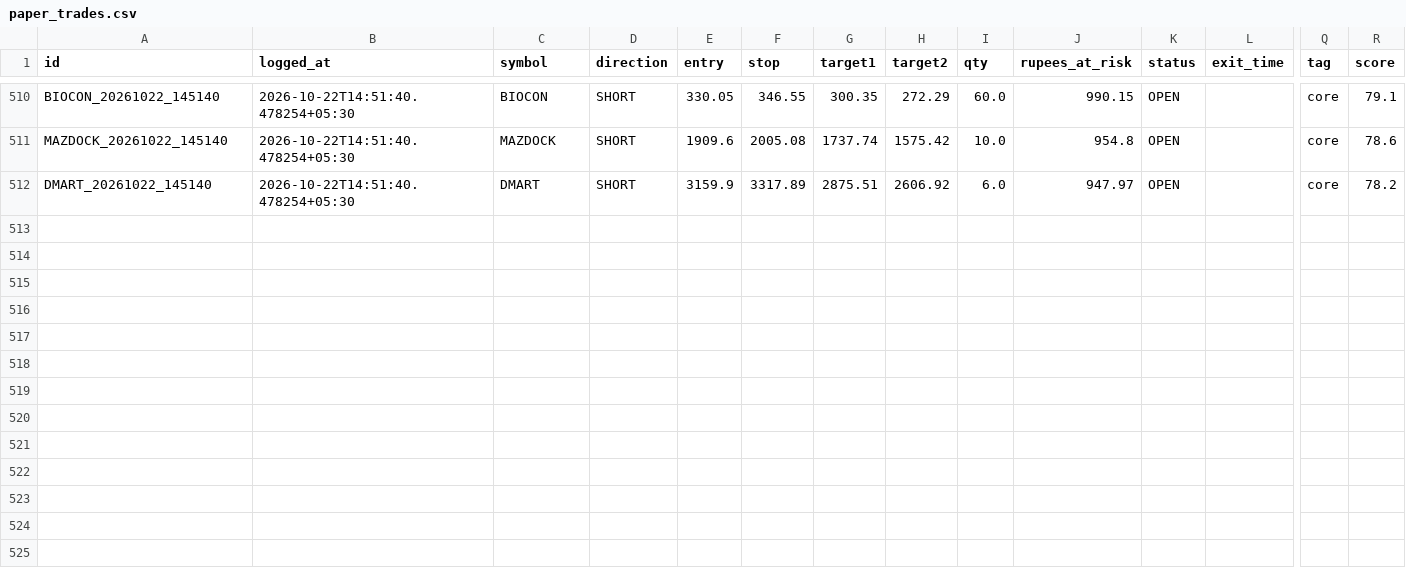
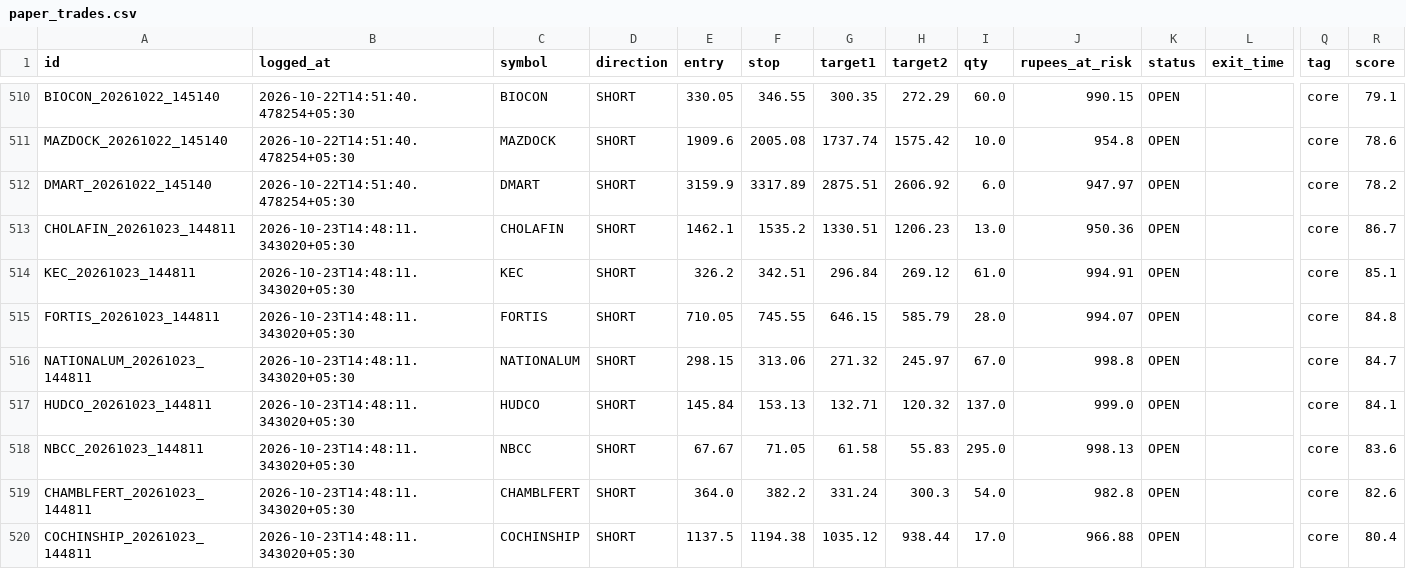
Before and after one commit to Arnav2412/trading-bot, a CSV file: reports/paper_trades.csv, drawn as a sheet; only a part is shown, gaps mark what is left out; rows hold the shown columns only; the diff names each change by its address in the sheet, - before the commit and + after, or states it on an @@ line.

```diff
--- a/reports/paper_trades.csv
+++ b/reports/paper_trades.csv
+row 513: CHOLAFIN_20261023_144811 | 2026-10-23T14:48:11.343020+05:30 | CHOLAFIN | SHORT | 1462.1 | 1535.2 | 1330.51 | 1206.23 | 13.0 | 950.36 | OPEN |  | core | 86.7
+row 514: KEC_20261023_144811 | 2026-10-23T14:48:11.343020+05:30 | KEC | SHORT | 326.2 | 342.51 | 296.84 | 269.12 | 61.0 | 994.91 | OPEN |  | core | 85.1
+row 515: FORTIS_20261023_144811 | 2026-10-23T14:48:11.343020+05:30 | FORTIS | SHORT | 710.05 | 745.55 | 646.15 | 585.79 | 28.0 | 994.07 | OPEN |  | core | 84.8
+row 516: NATIONALUM_20261023_144811 | 2026-10-23T14:48:11.343020+05:30 | NATIONALUM | SHORT | 298.15 | 313.06 | 271.32 | 245.97 | 67.0 | 998.8 | OPEN |  | core | 84.7
+row 517: HUDCO_20261023_144811 | 2026-10-23T14:48:11.343020+05:30 | HUDCO | SHORT | 145.84 | 153.13 | 132.71 | 120.32 | 137.0 | 999.0 | OPEN |  | core | 84.1
+row 518: NBCC_20261023_144811 | 2026-10-23T14:48:11.343020+05:30 | NBCC | SHORT | 67.67 | 71.05 | 61.58 | 55.83 | 295.0 | 998.13 | OPEN |  | core | 83.6
+row 519: CHAMBLFERT_20261023_144811 | 2026-10-23T14:48:11.343020+05:30 | CHAMBLFERT | SHORT | 364.0 | 382.2 | 331.24 | 300.3 | 54.0 | 982.8 | OPEN |  | core | 82.6
+row 520: COCHINSHIP_20261023_144811 | 2026-10-23T14:48:11.343020+05:30 | COCHINSHIP | SHORT | 1137.5 | 1194.38 | 1035.12 | 938.44 | 17.0 | 966.88 | OPEN |  | core | 80.4
```
Also changed, not shown: 4 other files.
